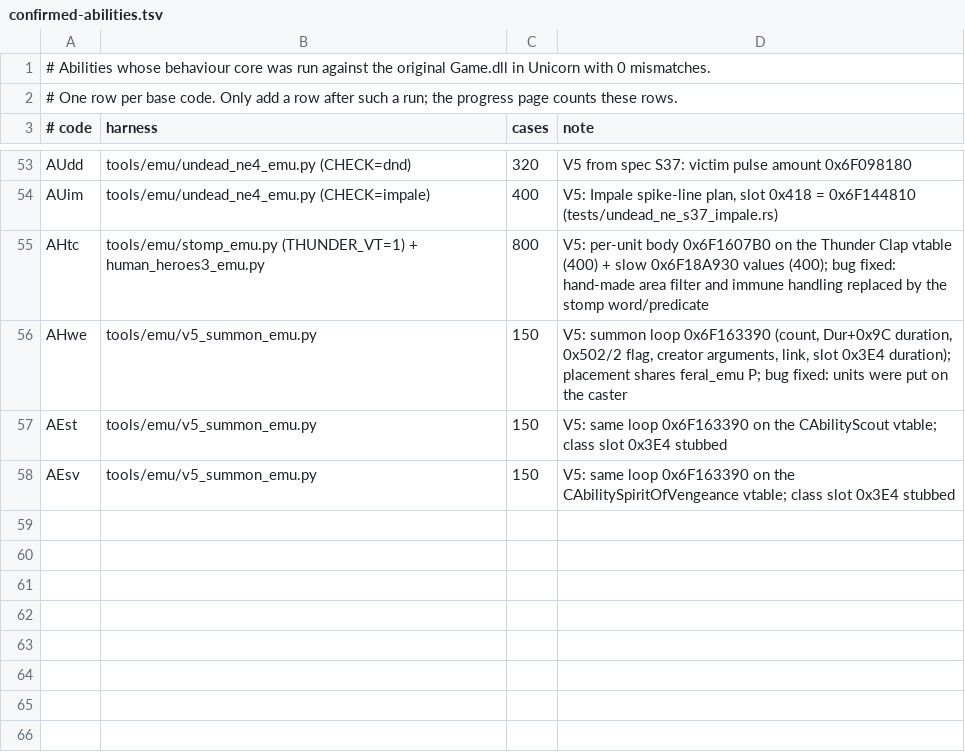
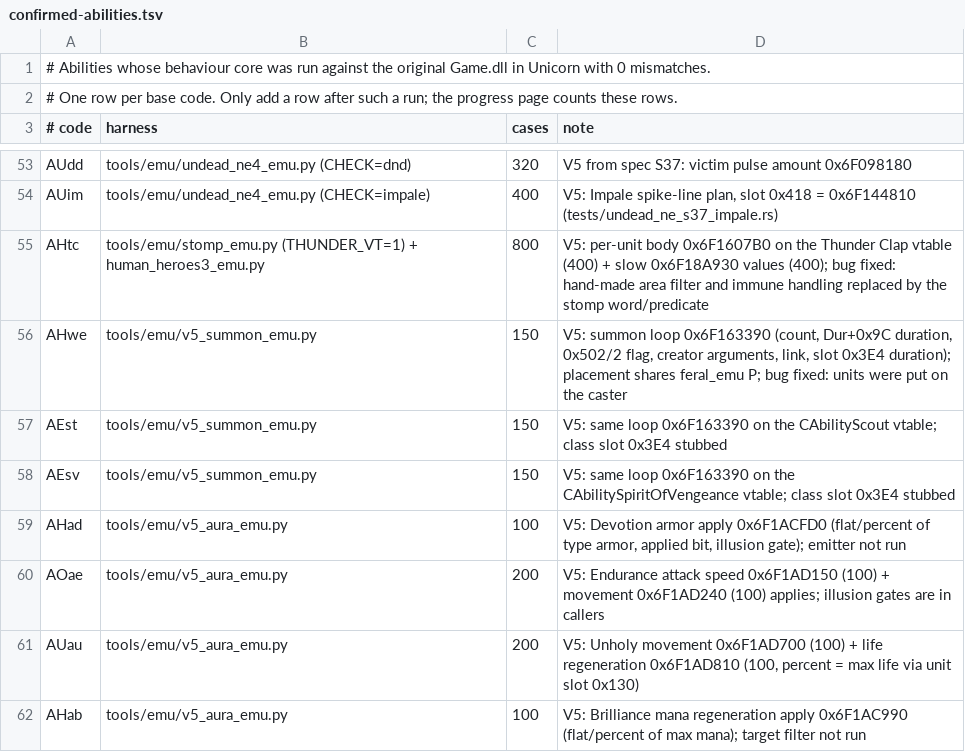
Before and after one commit to maybewewill/projectx, a TSV file: docs/spec/confirmed-abilities.tsv, drawn as a sheet; only a part is shown, gaps mark what is left out.

```diff
--- a/docs/spec/confirmed-abilities.tsv
+++ b/docs/spec/confirmed-abilities.tsv
@@ -58 +58,5 @@ AEst	tools/emu/v5_summon_emu.py	150	V5: same loop 0x6F163390 on the CAbilityScou
 AEsv	tools/emu/v5_summon_emu.py	150	V5: same loop 0x6F163390 on the CAbilitySpiritOfVengeance vtable; class slot 0x3E4 stubbed
+AHad	tools/emu/v5_aura_emu.py	100	V5: Devotion armor apply 0x6F1ACFD0 (flat/percent of type armor, applied bit, illusion gate); emitter not run
+AOae	tools/emu/v5_aura_emu.py	200	V5: Endurance attack speed 0x6F1AD150 (100) + movement 0x6F1AD240 (100) applies; illusion gates are in callers
+AUau	tools/emu/v5_aura_emu.py	200	V5: Unholy movement 0x6F1AD700 (100) + life regeneration 0x6F1AD810 (100, percent = max life via unit slot 0x130)
+AHab	tools/emu/v5_aura_emu.py	100	V5: Brilliance mana regeneration apply 0x6F1AC990 (flat/percent of max mana); target filter not run
```
Also changed, not shown: 5 other files.
